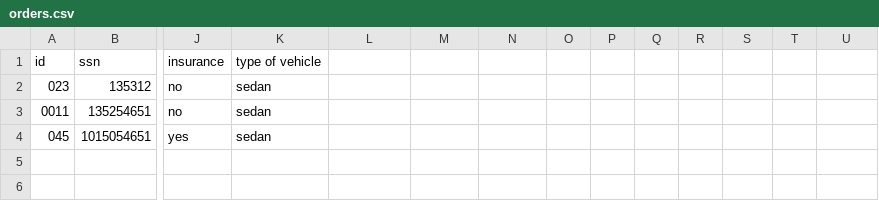
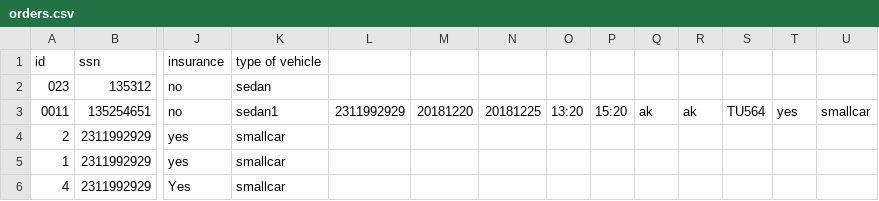
Before and after one commit to reynirf/verklegtnamskeid, a CSV file: data/orders.csv, drawn as a sheet; only a part is shown, gaps mark what is left out; removed rows and columns are numbered as before the commit, all else as after; rows hold the shown columns only; the diff names each change by its address in the sheet, - before the commit and + after, or states it on an @@ line.

```diff
--- a/data/orders.csv
+++ b/data/orders.csv
-K3 (type of vehicle): sedan
+K3 (type of vehicle): sedan1
-L3: (empty)
+L3: 2311992929
-M3: (empty)
+M3: 20181220
-N3: (empty)
+N3: 20181225
-O3: (empty)
+O3: 13:20
-P3: (empty)
+P3: 15:20
-Q3: (empty)
+Q3: ak
-R3: (empty)
+R3: ak
-S3: (empty)
+S3: TU564
-T3: (empty)
+T3: yes
-U3: (empty)
+U3: smallcar
-row 4: 045 | 1015054651 | yes | sedan
+row 4: 2 | 2311992929 | yes | smallcar
+row 5: 1 | 2311992929 | yes | smallcar
+row 6: 4 | 2311992929 | Yes | smallcar
```
Also changed, not shown: data/customers.csv, data/vehicles.csv, 5 other files.
